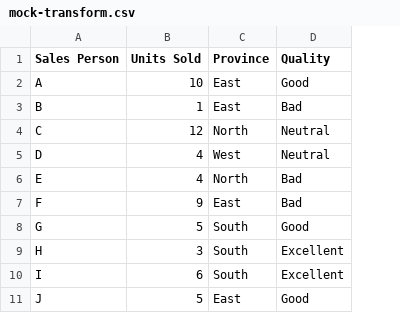
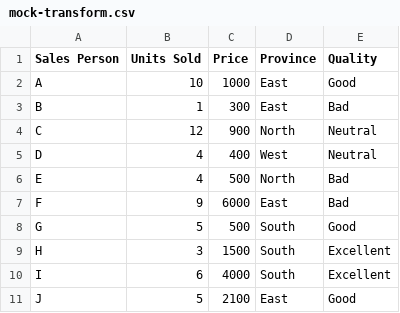
Before and after one commit to sandeepmj/datasets, a CSV file: mock-transform.csv, drawn as a sheet; the diff names each change by its address in the sheet, - before the commit and + after, or states it on an @@ line.

Commit message:
added price back in

```diff
--- a/mock-transform.csv
+++ b/mock-transform.csv
+column C (Price), rows 2-11: 1000 | 300 | 900 | 400 | 500 | 6000 | 500 | 1500 | 4000 | 2100
```
